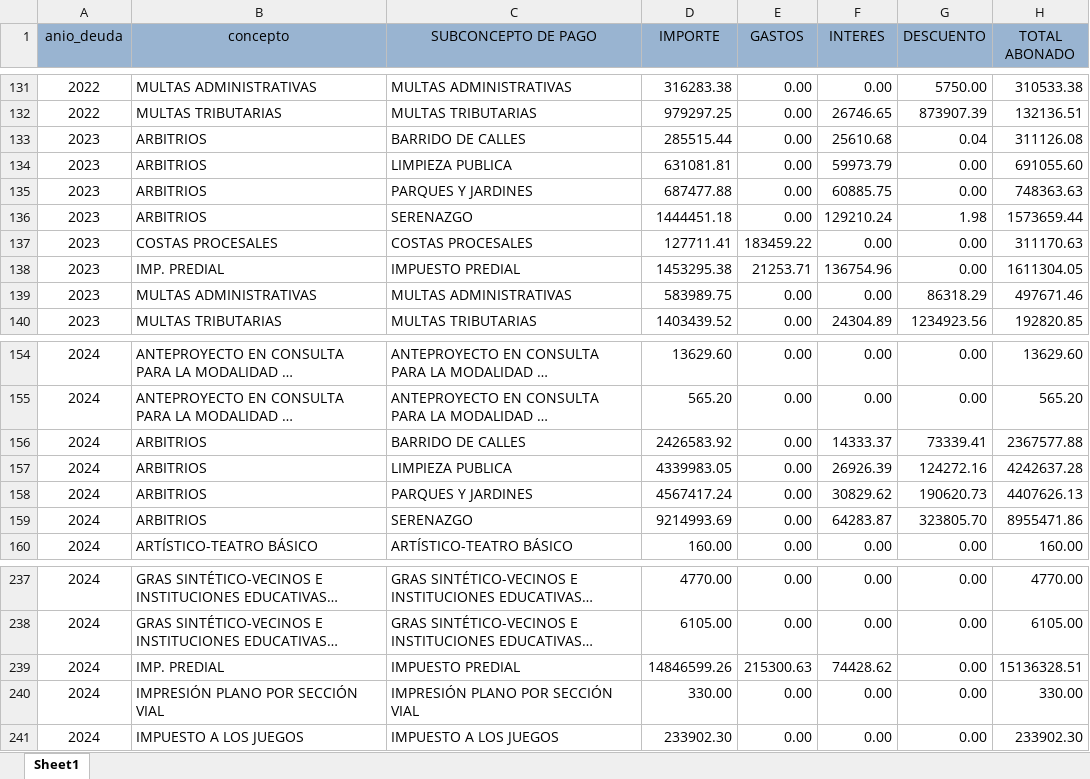
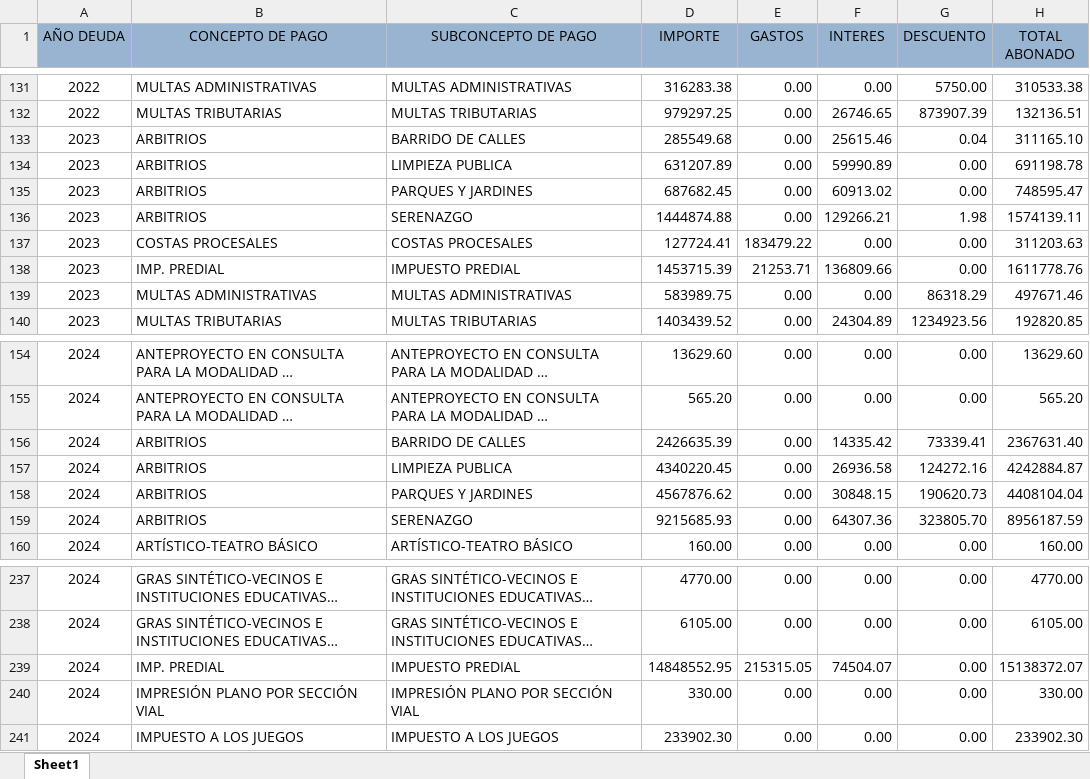
Before and after one commit to Pue223/backendtw, an Excel workbook: src/controller/archivo.xlsx, sheet Sheet1, drawn as a sheet; only a part is shown, gaps mark what is left out; long unchanged cells end in …; values as stored, in another font and other column widths than the file's, no borders; the diff covers the shown part only; the diff names each change by its address in the sheet, - before the commit and + after, or states it on an @@ line.

Commit message:
v36

```diff
--- a/src/controller/archivo.xlsx (sheet Sheet1)
+++ b/src/controller/archivo.xlsx (sheet Sheet1)
-A1: anio_deuda
+A1: AÑO DEUDA
-B1: concepto
+B1: CONCEPTO DE PAGO
-D133 (IMPORTE): 285515.44
+D133 (IMPORTE): 285549.68
-F133 (INTERES): 25610.68
+F133 (INTERES): 25615.46
-H133 (TOTAL ABONADO): 311126.08
+H133 (TOTAL ABONADO): 311165.10
-D134 (IMPORTE): 631081.81
+D134 (IMPORTE): 631207.89
-F134 (INTERES): 59973.79
+F134 (INTERES): 59990.89
-H134 (TOTAL ABONADO): 691055.60
+H134 (TOTAL ABONADO): 691198.78
-D135 (IMPORTE): 687477.88
+D135 (IMPORTE): 687682.45
-F135 (INTERES): 60885.75
+F135 (INTERES): 60913.02
-H135 (TOTAL ABONADO): 748363.63
+H135 (TOTAL ABONADO): 748595.47
-D136 (IMPORTE): 1444451.18
+D136 (IMPORTE): 1444874.88
-F136 (INTERES): 129210.24
+F136 (INTERES): 129266.21
-H136 (TOTAL ABONADO): 1573659.44
+H136 (TOTAL ABONADO): 1574139.11
-D137 (IMPORTE): 127711.41
+D137 (IMPORTE): 127724.41
-E137 (GASTOS): 183459.22
+E137 (GASTOS): 183479.22
-H137 (TOTAL ABONADO): 311170.63
+H137 (TOTAL ABONADO): 311203.63
-D138 (IMPORTE): 1453295.38
+D138 (IMPORTE): 1453715.39
-F138 (INTERES): 136754.96
+F138 (INTERES): 136809.66
-H138 (TOTAL ABONADO): 1611304.05
+H138 (TOTAL ABONADO): 1611778.76
-D156 (IMPORTE): 2426583.92
+D156 (IMPORTE): 2426635.39
-F156 (INTERES): 14333.37
+F156 (INTERES): 14335.42
-H156 (TOTAL ABONADO): 2367577.88
+H156 (TOTAL ABONADO): 2367631.40
-D157 (IMPORTE): 4339983.05
+D157 (IMPORTE): 4340220.45
-F157 (INTERES): 26926.39
+F157 (INTERES): 26936.58
-H157 (TOTAL ABONADO): 4242637.28
+H157 (TOTAL ABONADO): 4242884.87
-D158 (IMPORTE): 4567417.24
+D158 (IMPORTE): 4567876.62
-F158 (INTERES): 30829.62
+F158 (INTERES): 30848.15
-H158 (TOTAL ABONADO): 4407626.13
+H158 (TOTAL ABONADO): 4408104.04
-D159 (IMPORTE): 9214993.69
+D159 (IMPORTE): 9215685.93
-F159 (INTERES): 64283.87
+F159 (INTERES): 64307.36
-H159 (TOTAL ABONADO): 8955471.86
+H159 (TOTAL ABONADO): 8956187.59
-D239 (IMPORTE): 14846599.26
+D239 (IMPORTE): 14848552.95
-E239 (GASTOS): 215300.63
+E239 (GASTOS): 215315.05
-F239 (INTERES): 74428.62
+F239 (INTERES): 74504.07
-H239 (TOTAL ABONADO): 15136328.51
+H239 (TOTAL ABONADO): 15138372.07
```
Also changed, not shown: 5 edited cells elsewhere in this sheet.
